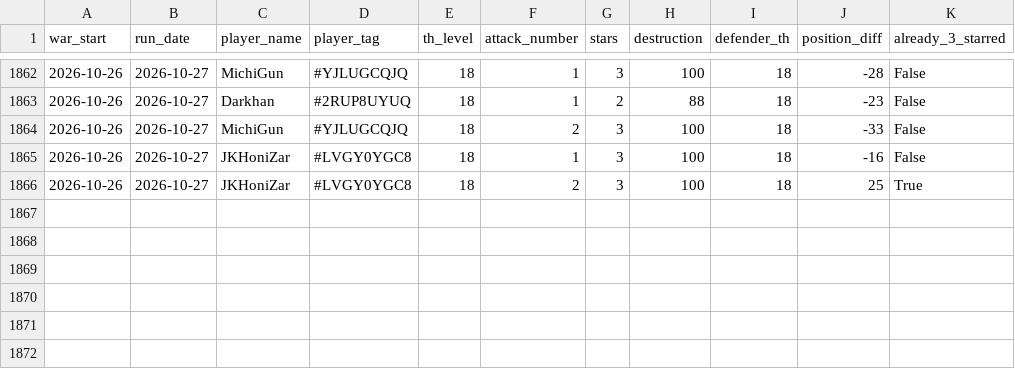
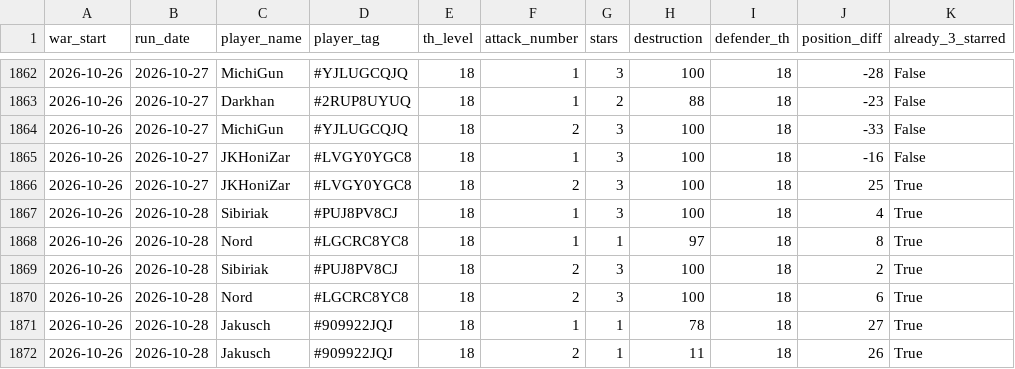
Before and after one commit to irisMoonwhisper/clash-of-clansh-scripts, a CSV file: war_attacks.csv, drawn as a sheet; only a part is shown, gaps mark what is left out; the diff names each change by its address in the sheet, - before the commit and + after, or states it on an @@ line.

```diff
--- a/war_attacks.csv
+++ b/war_attacks.csv
+row 1867: 2026-10-26 | 2026-10-28 | Sibiriak | #PUJ8PV8CJ | 18 | 1 | 3 | 100 | 18 | 4 | True
+row 1868: 2026-10-26 | 2026-10-28 | Nord | #LGCRC8YC8 | 18 | 1 | 1 | 97 | 18 | 8 | True
+row 1869: 2026-10-26 | 2026-10-28 | Sibiriak | #PUJ8PV8CJ | 18 | 2 | 3 | 100 | 18 | 2 | True
+row 1870: 2026-10-26 | 2026-10-28 | Nord | #LGCRC8YC8 | 18 | 2 | 3 | 100 | 18 | 6 | True
+row 1871: 2026-10-26 | 2026-10-28 | Jakusch | #909922JQJ | 18 | 1 | 1 | 78 | 18 | 27 | True
+row 1872: 2026-10-26 | 2026-10-28 | Jakusch | #909922JQJ | 18 | 2 | 1 | 11 | 18 | 26 | True
```
Also changed, not shown: war_defenses.csv.
